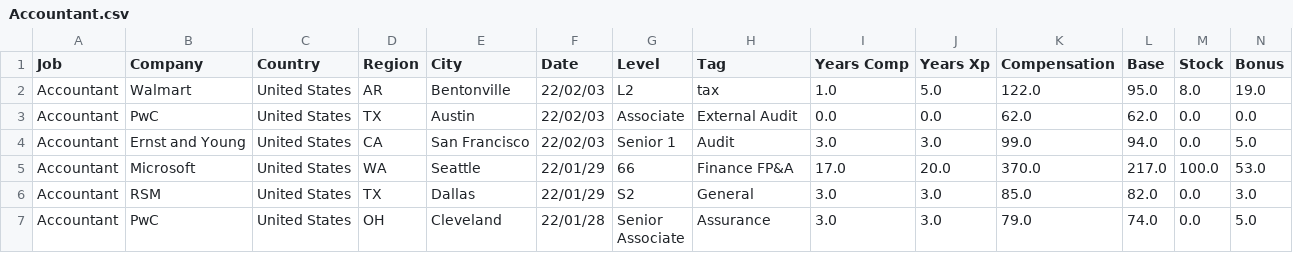
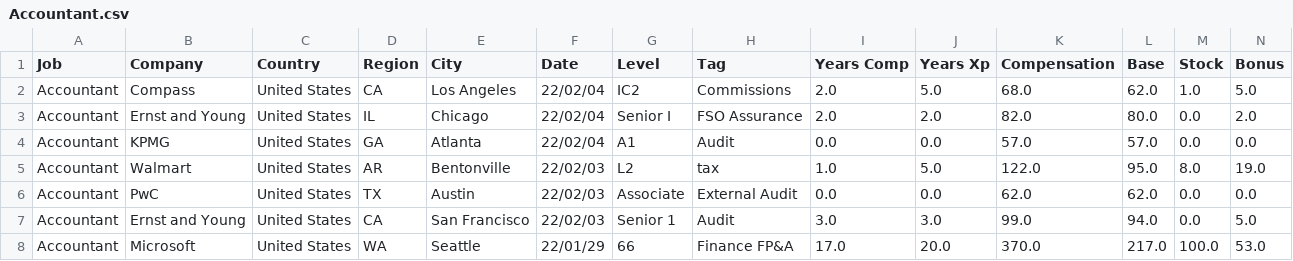
Before and after one commit to afruoy/scraper-levels.fyi, a CSV file: db/Accountant.csv, drawn as a sheet; only a part is shown; the shorter side is filled out with more unchanged rows; rows hold the shown columns only; the diff names each change by its address in the sheet, - before the commit and + after, or states it on an @@ line.

```diff
--- a/db/Accountant.csv
+++ b/db/Accountant.csv
+row 2: Accountant | Compass | United States | CA | Los Angeles | 22/02/04 | IC2 | Commissions | 2.0 | 5.0 | 68.0 | 62.0 | 1.0 | 5.0
+row 3: Accountant | Ernst and Young | United States | IL | Chicago | 22/02/04 | Senior I | FSO Assurance | 2.0 | 2.0 | 82.0 | 80.0 | 0.0 | 2.0
+row 4: Accountant | KPMG | United States | GA | Atlanta | 22/02/04 | A1 | Audit | 0.0 | 0.0 | 57.0 | 57.0 | 0.0 | 0.0
```
Also changed, not shown: db/Data Scientist.csv, db/Product Manager.csv, 11 other files.
